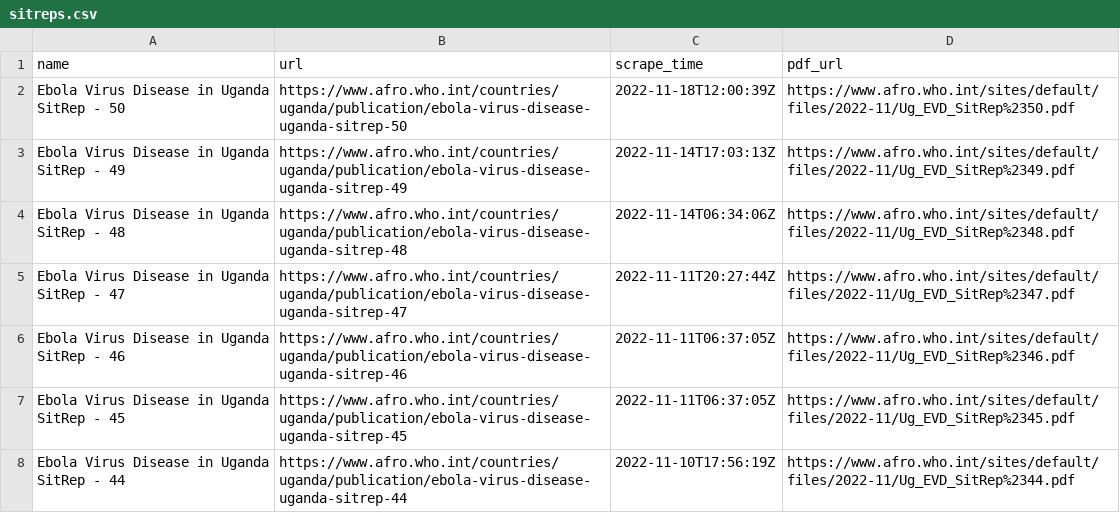
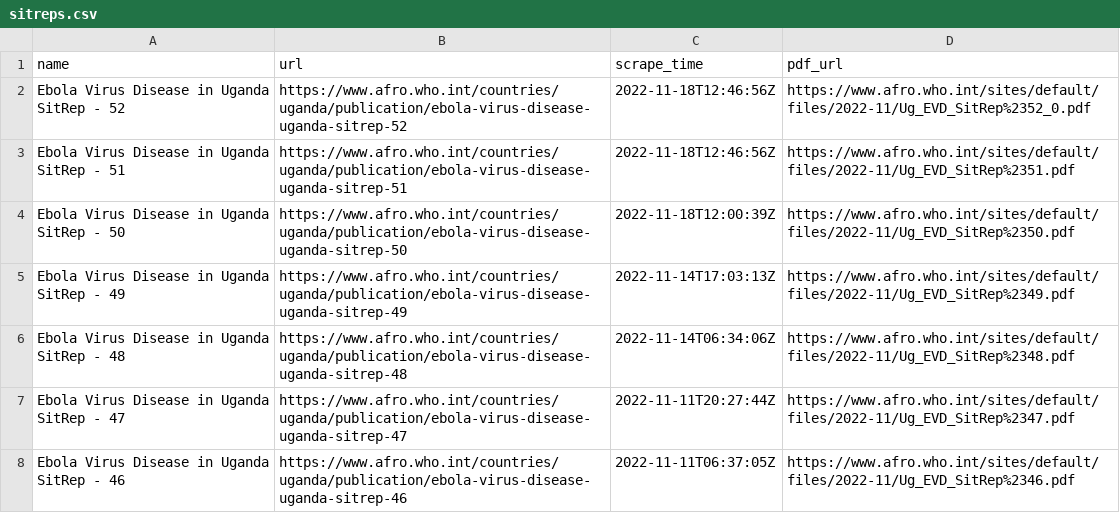
Before and after one commit to beansrowning/uganda-evd-sitrep-notifier, a CSV file: data/sitreps.csv, drawn as a sheet; only a part is shown; the shorter side is filled out with more unchanged rows.

Commit message:
2022-11-18 07:47 - SitReps Updated

```diff
--- a/data/sitreps.csv
+++ b/data/sitreps.csv
@@ -1,2 +1,4 @@
 name,url,scrape_time,pdf_url
+Ebola Virus Disease in Uganda SitRep - 52,https://www.afro.who.int/countries/uganda/publication/ebola-virus-disease-uganda-sitrep-52,2022-11-18T12:46:56Z,https://www.afro.who.int/sites/default/files/2022-11/Ug_EVD_SitRep%2352_0.pdf
+Ebola Virus Disease in Uganda SitRep - 51,https://www.afro.who.int/countries/uganda/publication/ebola-virus-disease-uganda-sitrep-51,2022-11-18T12:46:56Z,https://www.afro.who.int/sites/default/files/2022-11/Ug_EVD_SitRep%2351.pdf
 Ebola Virus Disease in Uganda SitRep - 50,https://www.afro.who.int/countries/uganda/publication/ebola-virus-disease-uganda-sitrep-50,2022-11-18T12:00:39Z,https://www.afro.who.int/sites/default/files/2022-11/Ug_EVD_SitRep%2350.pdf
```
